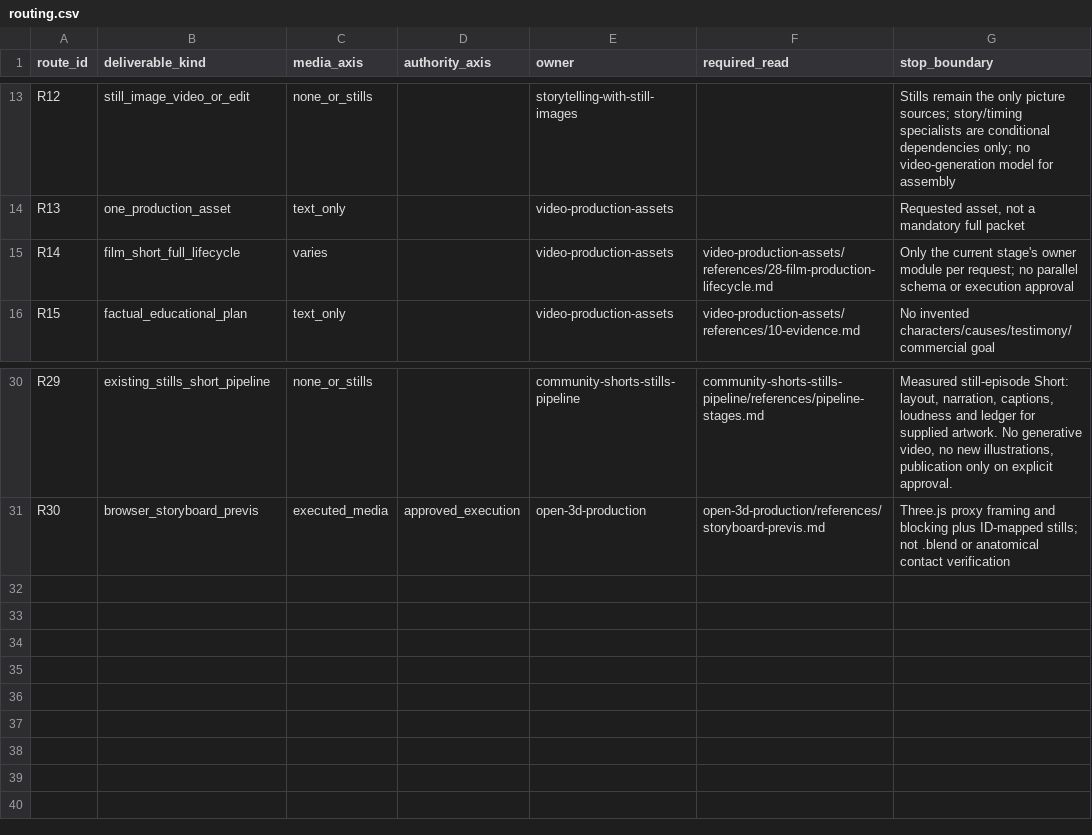
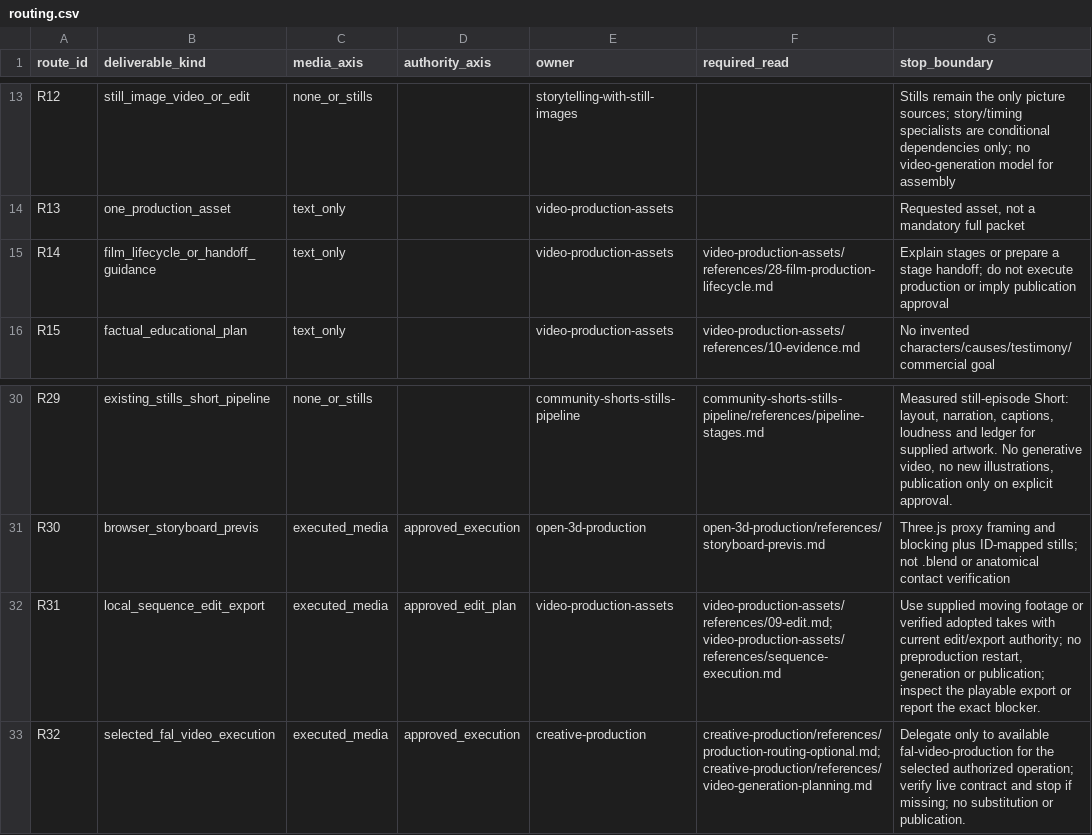
Before and after one commit to DeclanJeon/contents-production-skills, a CSV file: creative-production/references/routing.csv, drawn as a sheet; only a part is shown, gaps mark what is left out.

Commit message:
feat(production): coordinate video work through whole-film QA

```diff
--- a/creative-production/references/routing.csv
+++ b/creative-production/references/routing.csv
@@ -14,3 +14,3 @@ R12,still_image_video_or_edit,none_or_stills,,storytelling-with-still-images,,St
 R13,one_production_asset,text_only,,video-production-assets,,"Requested asset, not a mandatory full packet"
-R14,film_short_full_lifecycle,varies,,video-production-assets,video-production-assets/references/28-film-production-lifecycle.md,Only the current stage's owner module per request; no parallel schema or execution approval
+R14,film_lifecycle_or_handoff_guidance,text_only,,video-production-assets,video-production-assets/references/28-film-production-lifecycle.md,Explain stages or prepare a stage handoff; do not execute production or imply publication approval
 R15,factual_educational_plan,text_only,,video-production-assets,video-production-assets/references/10-evidence.md,No invented characters/causes/testimony/commercial goal
@@ -31 +31,3 @@ R29,existing_stills_short_pipeline,none_or_stills,,community-shorts-stills-pipel
 R30,browser_storyboard_previs,executed_media,approved_execution,open-3d-production,open-3d-production/references/storyboard-previs.md,Three.js proxy framing and blocking plus ID-mapped stills; not .blend or anatomical contact verification
+R31,local_sequence_edit_export,executed_media,approved_edit_plan,video-production-assets,video-production-assets/references/09-edit.md; video-production-assets/references/sequence-execution.md,"Use supplied moving footage or verified adopted takes with current edit/export authority; no preproduction restart, generation or publication; inspect the playable export or report the exact blocker."
+R32,selected_fal_video_execution,executed_media,approved_execution,creative-production,creative-production/references/production-routing-optional.md; creative-production/references/video-generation-planning.md,"Delegate only to available fal-video-production for the selected authorized operation; verify live contract and stop if missing; no substitution or publication."
```
Also changed, not shown: creative-production/references/routing-disambiguation.csv, 27 other files.
